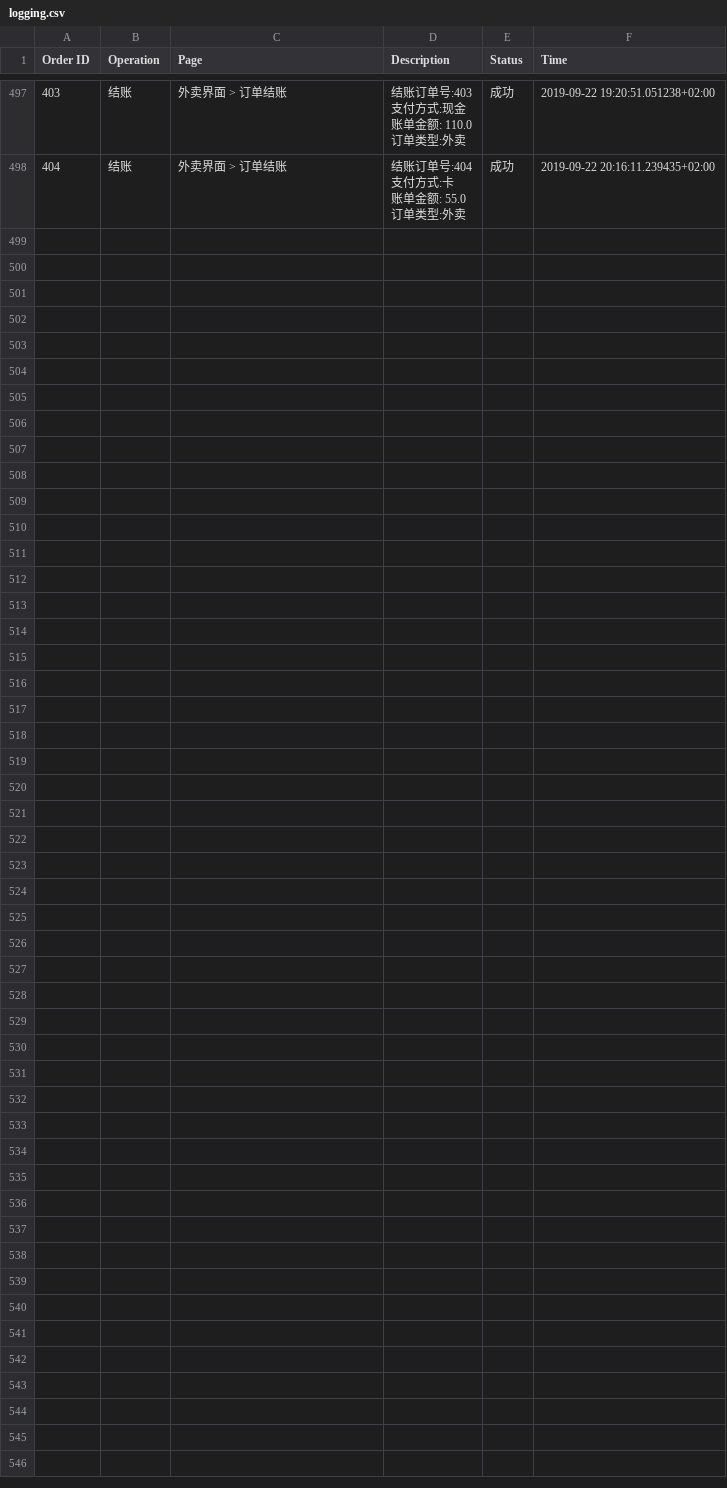
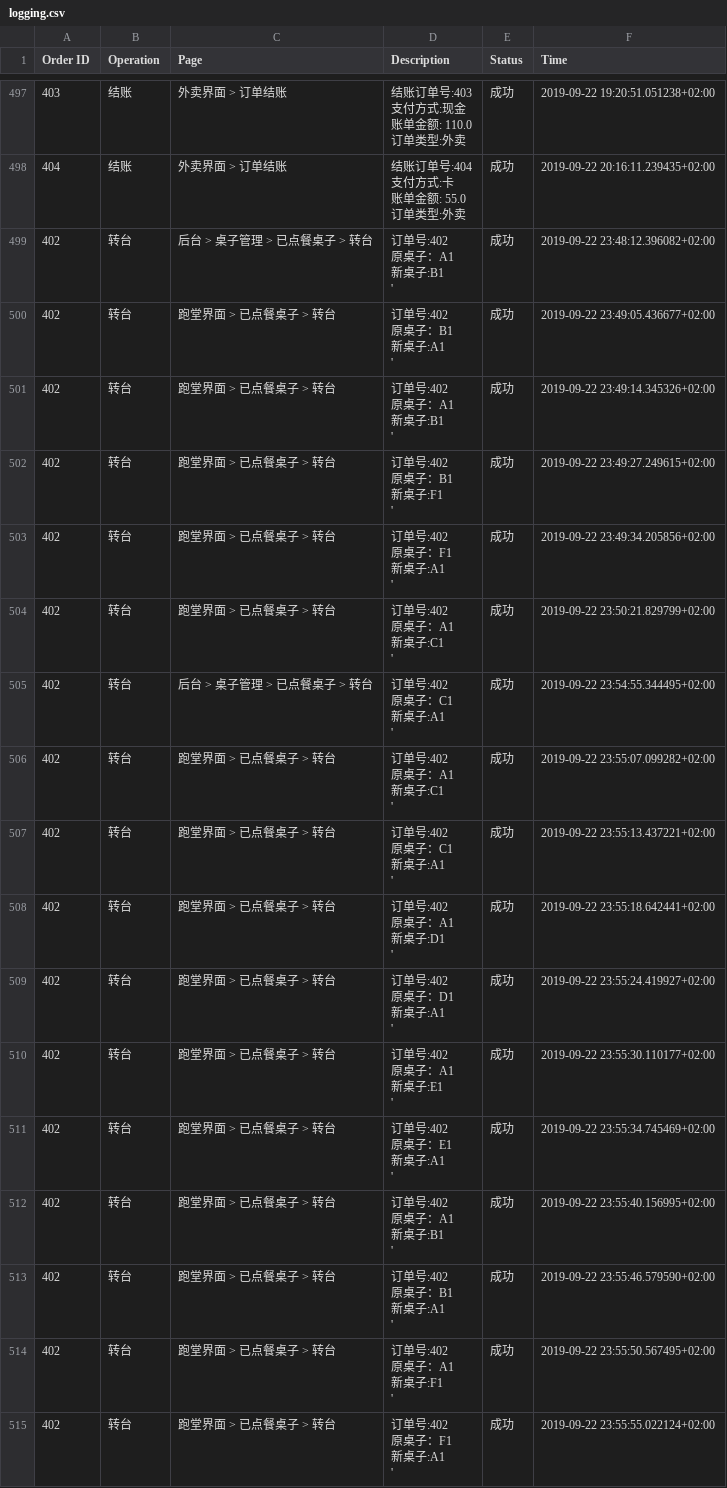
Before and after one commit to Frankdew1995/restaurateur.io, a CSV file: app/cache/logging.csv, drawn as a sheet; only a part is shown, gaps mark what is left out; ↵ is a line break in a cell; the diff names each change by its address in the sheet, - before the commit and + after, or states it on an @@ line.

```diff
--- a/app/cache/logging.csv
+++ b/app/cache/logging.csv
+row 499: 402 | 转台 | 后台 > 桌子管理 > 已点餐桌子 > 转台 | 订单号:402 ↵ 原桌子：A1 ↵ 新桌子:B1 ↵ ' | 成功 | 2019-09-22 23:48:12.396082+02:00
+row 500: 402 | 转台 | 跑堂界面 > 已点餐桌子 > 转台 | 订单号:402 ↵ 原桌子：B1 ↵ 新桌子:A1 ↵ ' | 成功 | 2019-09-22 23:49:05.436677+02:00
+row 501: 402 | 转台 | 跑堂界面 > 已点餐桌子 > 转台 | 订单号:402 ↵ 原桌子：A1 ↵ 新桌子:B1 ↵ ' | 成功 | 2019-09-22 23:49:14.345326+02:00
+row 502: 402 | 转台 | 跑堂界面 > 已点餐桌子 > 转台 | 订单号:402 ↵ 原桌子：B1 ↵ 新桌子:F1 ↵ ' | 成功 | 2019-09-22 23:49:27.249615+02:00
+row 503: 402 | 转台 | 跑堂界面 > 已点餐桌子 > 转台 | 订单号:402 ↵ 原桌子：F1 ↵ 新桌子:A1 ↵ ' | 成功 | 2019-09-22 23:49:34.205856+02:00
+row 504: 402 | 转台 | 跑堂界面 > 已点餐桌子 > 转台 | 订单号:402 ↵ 原桌子：A1 ↵ 新桌子:C1 ↵ ' | 成功 | 2019-09-22 23:50:21.829799+02:00
+row 505: 402 | 转台 | 后台 > 桌子管理 > 已点餐桌子 > 转台 | 订单号:402 ↵ 原桌子：C1 ↵ 新桌子:A1 ↵ ' | 成功 | 2019-09-22 23:54:55.344495+02:00
+row 506: 402 | 转台 | 跑堂界面 > 已点餐桌子 > 转台 | 订单号:402 ↵ 原桌子：A1 ↵ 新桌子:C1 ↵ ' | 成功 | 2019-09-22 23:55:07.099282+02:00
+row 507: 402 | 转台 | 跑堂界面 > 已点餐桌子 > 转台 | 订单号:402 ↵ 原桌子：C1 ↵ 新桌子:A1 ↵ ' | 成功 | 2019-09-22 23:55:13.437221+02:00
+row 508: 402 | 转台 | 跑堂界面 > 已点餐桌子 > 转台 | 订单号:402 ↵ 原桌子：A1 ↵ 新桌子:D1 ↵ ' | 成功 | 2019-09-22 23:55:18.642441+02:00
+row 509: 402 | 转台 | 跑堂界面 > 已点餐桌子 > 转台 | 订单号:402 ↵ 原桌子：D1 ↵ 新桌子:A1 ↵ ' | 成功 | 2019-09-22 23:55:24.419927+02:00
+row 510: 402 | 转台 | 跑堂界面 > 已点餐桌子 > 转台 | 订单号:402 ↵ 原桌子：A1 ↵ 新桌子:E1 ↵ ' | 成功 | 2019-09-22 23:55:30.110177+02:00
+row 511: 402 | 转台 | 跑堂界面 > 已点餐桌子 > 转台 | 订单号:402 ↵ 原桌子：E1 ↵ 新桌子:A1 ↵ ' | 成功 | 2019-09-22 23:55:34.745469+02:00
+row 512: 402 | 转台 | 跑堂界面 > 已点餐桌子 > 转台 | 订单号:402 ↵ 原桌子：A1 ↵ 新桌子:B1 ↵ ' | 成功 | 2019-09-22 23:55:40.156995+02:00
+row 513: 402 | 转台 | 跑堂界面 > 已点餐桌子 > 转台 | 订单号:402 ↵ 原桌子：B1 ↵ 新桌子:A1 ↵ ' | 成功 | 2019-09-22 23:55:46.579590+02:00
+row 514: 402 | 转台 | 跑堂界面 > 已点餐桌子 > 转台 | 订单号:402 ↵ 原桌子：A1 ↵ 新桌子:F1 ↵ ' | 成功 | 2019-09-22 23:55:50.567495+02:00
+row 515: 402 | 转台 | 跑堂界面 > 已点餐桌子 > 转台 | 订单号:402 ↵ 原桌子：F1 ↵ 新桌子:A1 ↵ ' | 成功 | 2019-09-22 23:55:55.022124+02:00
```
Also changed, not shown: 4 other files.
